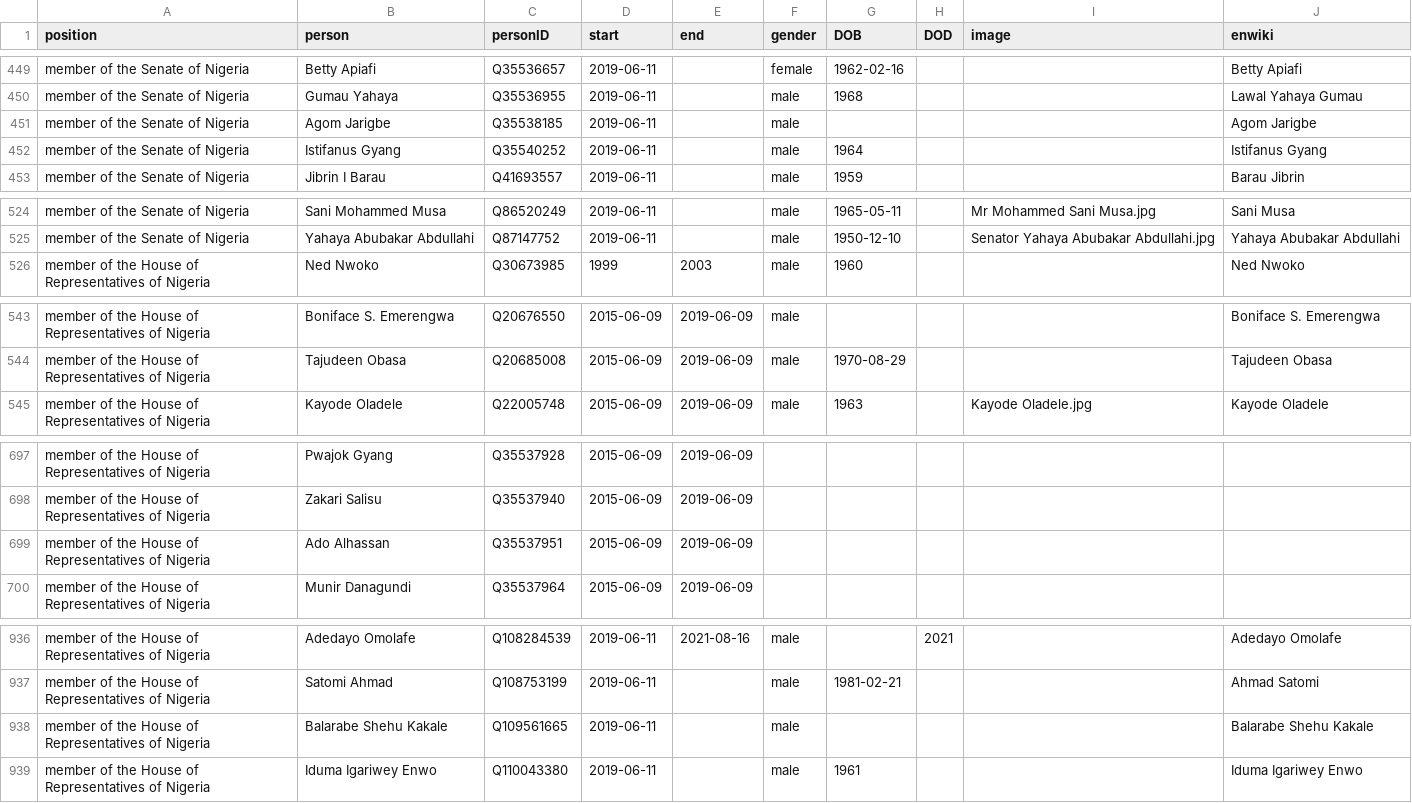
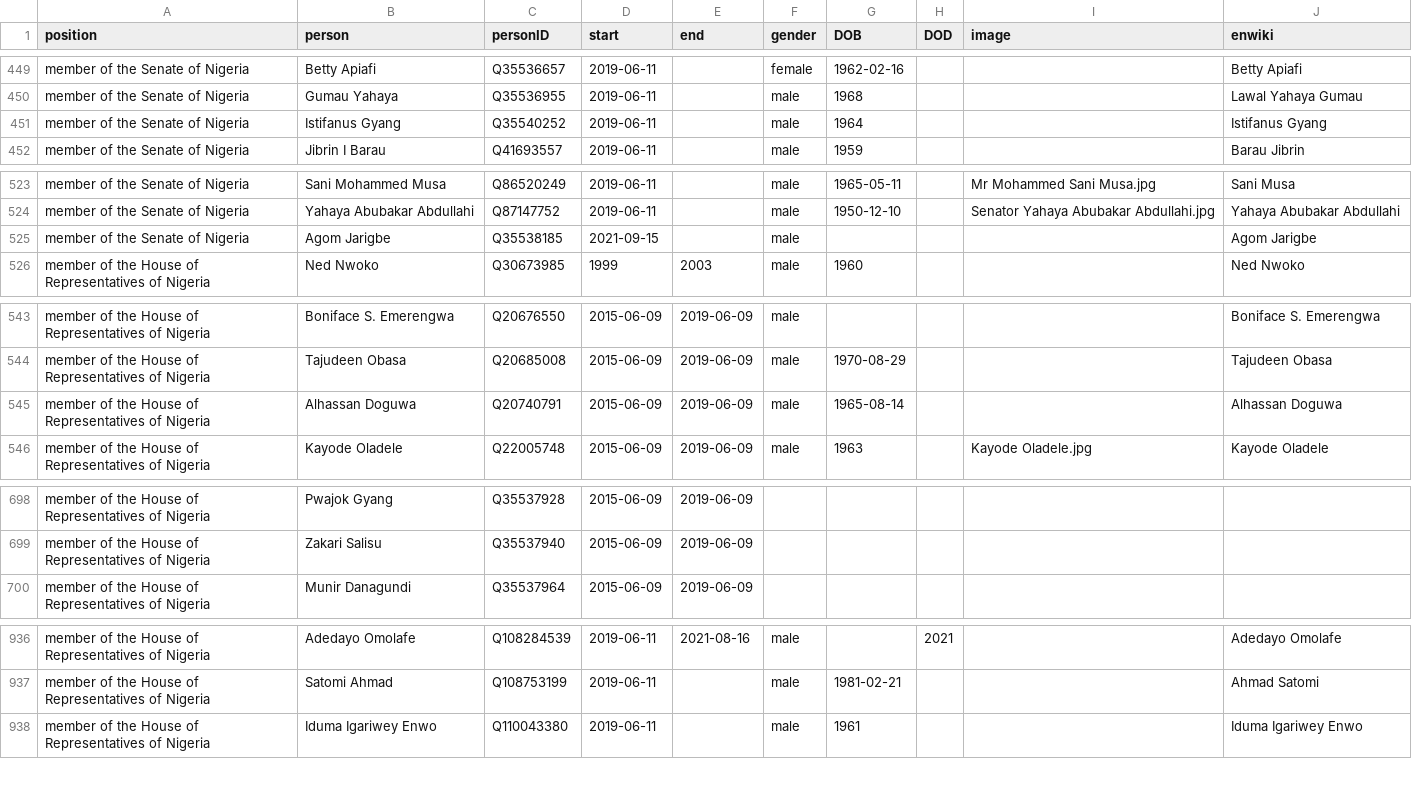
Before and after one commit to every-politician-scrapers/nigeria, a CSV file: html/legislators.csv, drawn as a sheet; only a part is shown, gaps mark what is left out; removed rows and columns are numbered as before the commit, all else as after; the diff covers the shown part only; the diff names each change by its address in the sheet, - before the commit and + after, or states it on an @@ line.

Commit message:
PCB update

```diff
--- a/html/legislators.csv
+++ b/html/legislators.csv
-row 451: member of the Senate of Nigeria | Agom Jarigbe | Q35538185 | 2019-06-11 |  | male |  |  |  | Agom Jarigbe
+row 525: member of the Senate of Nigeria | Agom Jarigbe | Q35538185 | 2021-09-15 |  | male |  |  |  | Agom Jarigbe
+row 545: member of the House of Representatives of Nigeria | Alhassan Doguwa | Q20740791 | 2015-06-09 | 2019-06-09 | male | 1965-08-14 |  |  | Alhassan Doguwa
-row 699: member of the House of Representatives of Nigeria | Ado Alhassan | Q35537951 | 2015-06-09 | 2019-06-09
-row 938: member of the House of Representatives of Nigeria | Balarabe Shehu Kakale | Q109561665 | 2019-06-11 |  | male |  |  |  | Balarabe Shehu Kakale
```
Also changed, not shown: 1 added row and 7 edited cells elsewhere in this file.
